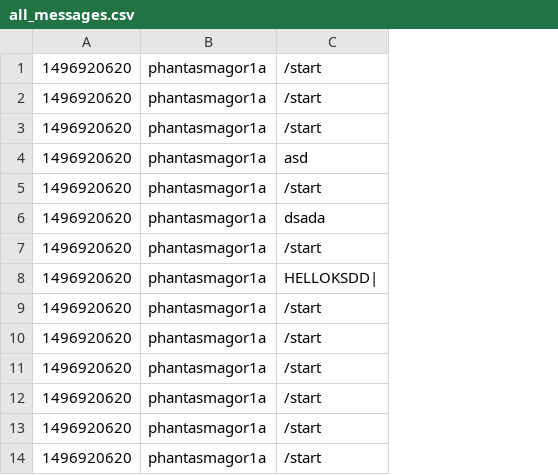
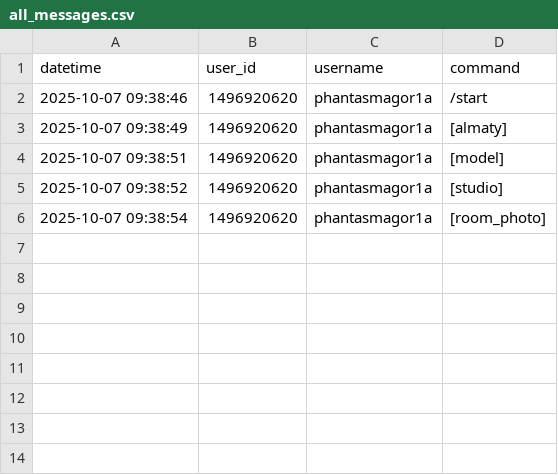
Before and after one commit to phanta1313/exotica_studio, a CSV file: logs/all_messages.csv, drawn as a sheet; removed rows and columns are numbered as before the commit, all else as after; the diff names each change by its address in the sheet, - before the commit and + after, or states it on an @@ line.

```diff
--- a/logs/all_messages.csv
+++ b/logs/all_messages.csv
+column A, rows 2-6: 2025-10-07 09:38:46 | 2025-10-07 09:38:49 | 2025-10-07 09:38:51 | 2025-10-07 09:38:52 | 2025-10-07 09:38:54
-column C, rows 1-5: /start | /start | /start | asd | /start
+column D, rows 2-6: /start | [almaty] | [model] | [studio] | [room_photo]
+row 1: datetime | user_id | username | command
-row 6: 1496920620 | phantasmagor1a | dsada
-row 7: 1496920620 | phantasmagor1a | /start
-row 8: 1496920620 | phantasmagor1a | HELLOKSDD
-row 9: 1496920620 | phantasmagor1a | /start
-row 10: 1496920620 | phantasmagor1a | /start
-row 11: 1496920620 | phantasmagor1a | /start
-row 12: 1496920620 | phantasmagor1a | /start
-row 13: 1496920620 | phantasmagor1a | /start
-row 14: 1496920620 | phantasmagor1a | /start
```
Also changed, not shown: 6 other files.
